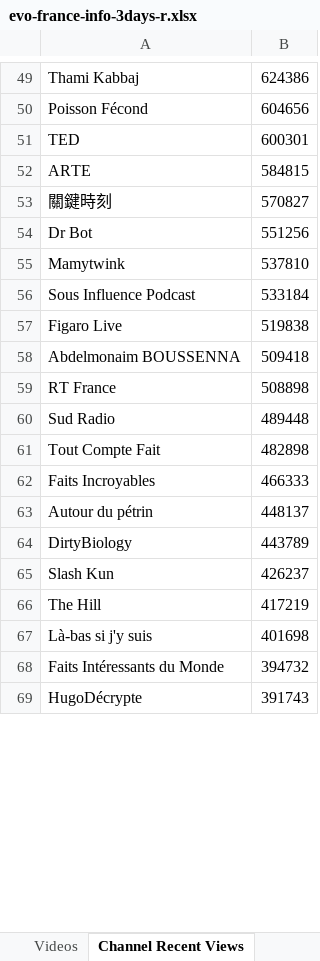
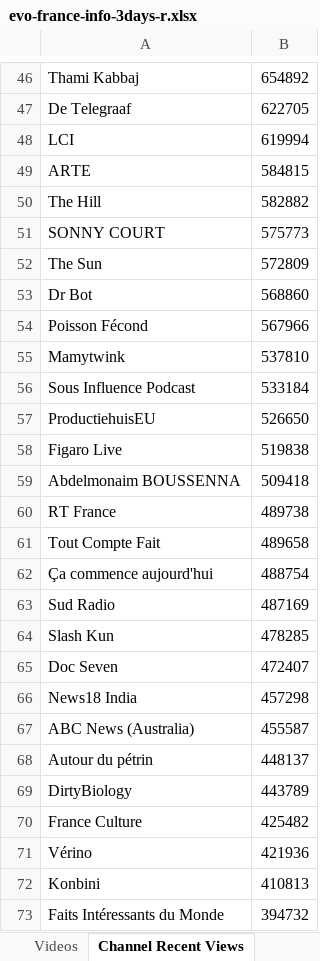
Before and after one commit to pnbt/youtube-transparency, an Excel workbook: app/assets/data/info/evo-france-info-3days-r.xlsx, sheet Channel Recent Views, drawn as a sheet; only a part is shown, gaps mark what is left out; the shorter side is filled out with more unchanged rows; values as stored, in another font and other column widths than the file's, no borders; removed rows and columns are numbered as before the commit, all else as after; the diff covers the shown part only; the diff names each change by its address in the sheet, - before the commit and + after, or states it on an @@ line.

```diff
--- a/app/assets/data/info/evo-france-info-3days-r.xlsx (sheet Channel Recent Views)
+++ b/app/assets/data/info/evo-france-info-3days-r.xlsx (sheet Channel Recent Views)
-B46: 624386
+B46: 654892
-row 50: Poisson Fécond | 604656
-row 51: TED | 600301
+row 47: De Telegraaf | 622705
+row 48: LCI | 619994
-row 53: 關鍵時刻 | 570827
+row 50: The Hill | 582882
+row 51: SONNY COURT | 575773
+row 52: The Sun | 572809
-B53: 551256
+B53: 568860
+row 54: Poisson Fécond | 567966
+row 57: ProductiehuisEU | 526650
-B60: 508898
+B60: 489738
-row 60: Sud Radio | 489448
-B61: 482898
+B61: 489658
-row 62: Faits Incroyables | 466333
+row 62: Ça commence aujourd'hui | 488754
+row 63: Sud Radio | 487169
+row 64: Slash Kun | 478285
+row 65: Doc Seven | 472407
+row 66: News18 India | 457298
+row 67: ABC News (Australia) | 455587
-row 65: Slash Kun | 426237
-row 66: The Hill | 417219
-row 67: Là-bas si j'y suis | 401698
+row 70: France Culture | 425482
+row 71: Vérino | 421936
+row 72: Konbini | 410813
```
Also changed, not shown: 367 added rows, 385 removed rows, 289 moved rows and 100 edited cells elsewhere in this sheet, sheet Videos, app/assets/data/info/evo-france-info-3days-v.xlsx, app/assets/data/info/evo-france-info-month-r.xlsx, 10 other files.
